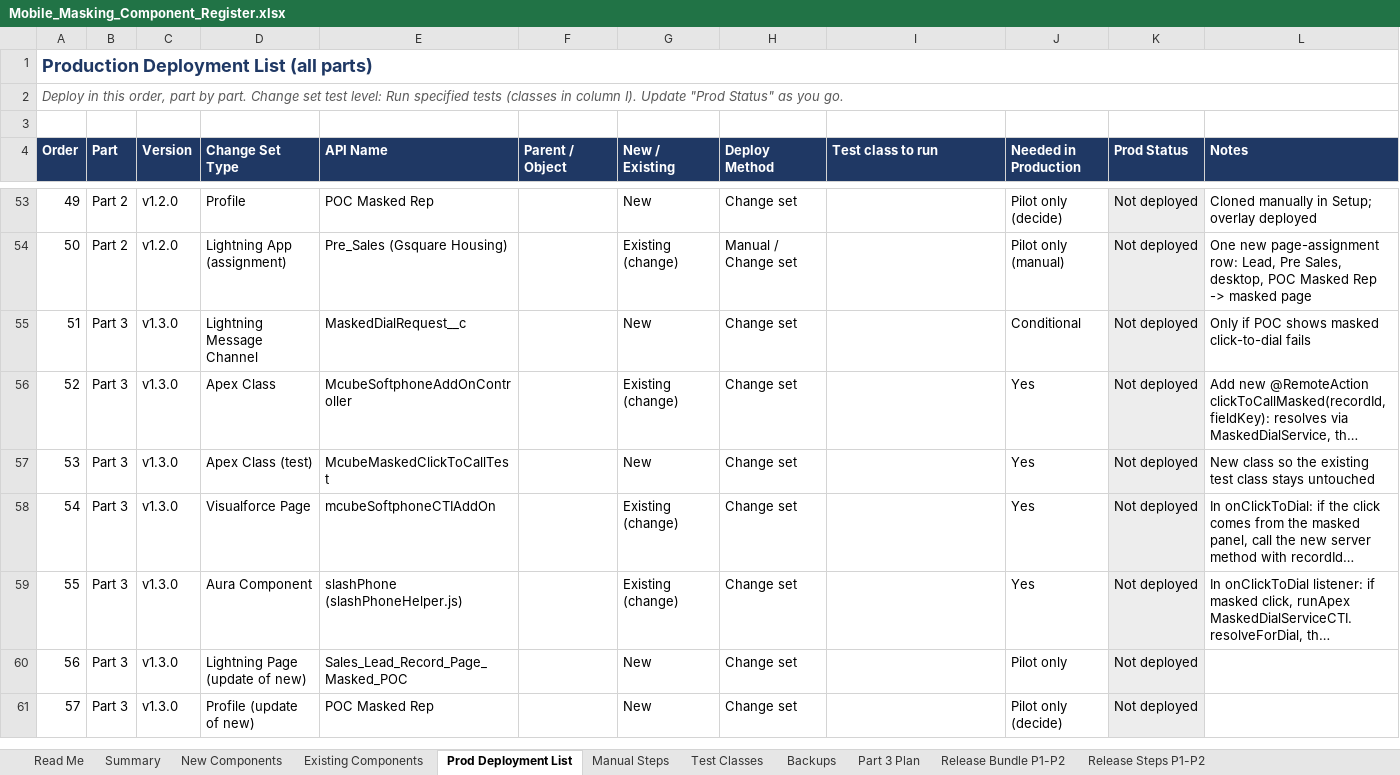
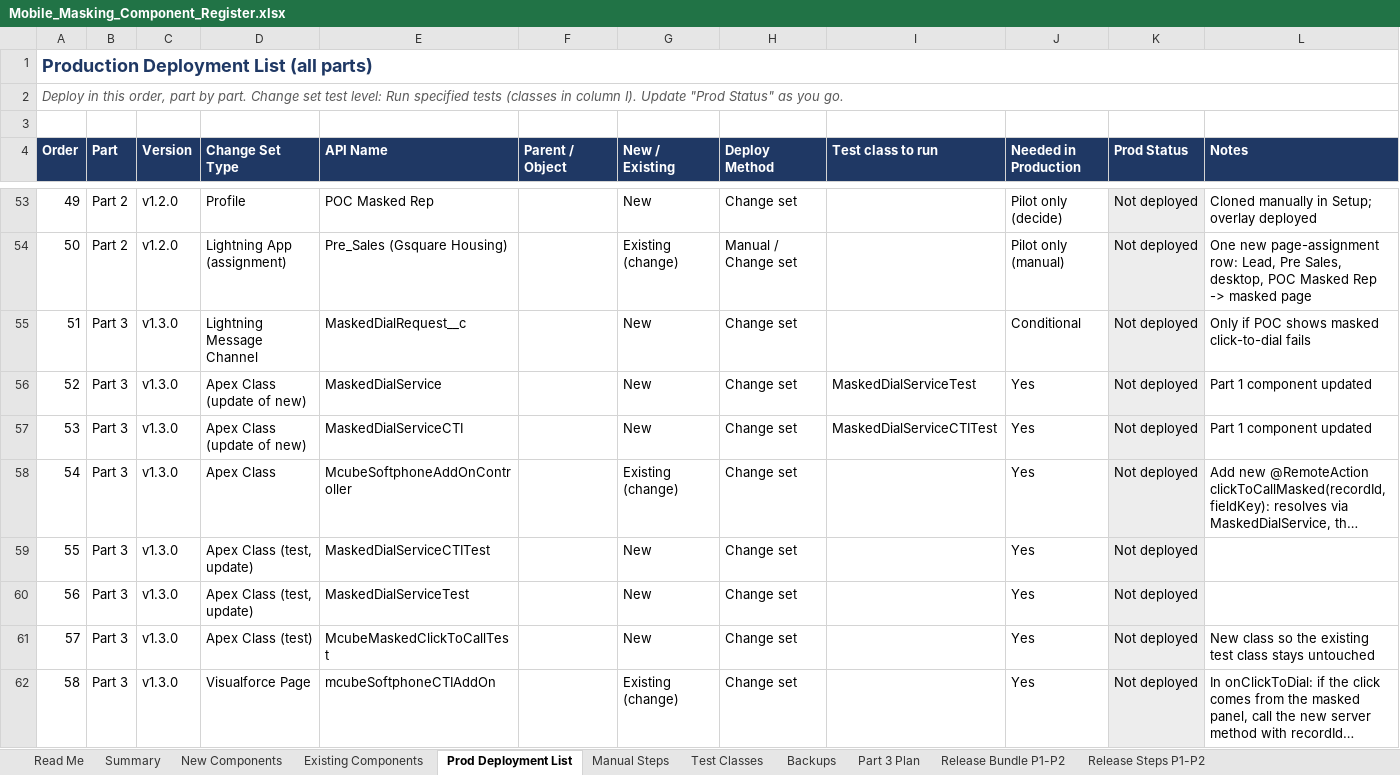
Before and after one commit to ejjigiripraveen-cloud/Mobile-No-masking, an Excel workbook: docs/Mobile_Masking_Component_Register.xlsx, sheet Prod Deployment List, drawn as a sheet; only a part is shown, gaps mark what is left out; the shorter side is filled out with more unchanged rows; long unchanged cells end in …; values as stored, in another font and other column widths than the file's, no borders; addresses are those after the commit; the diff names each change by its address in the sheet, - before the commit and + after, or states it on an @@ line.

```diff
--- a/docs/Mobile_Masking_Component_Register.xlsx (sheet Prod Deployment List)
+++ b/docs/Mobile_Masking_Component_Register.xlsx (sheet Prod Deployment List)
+row 56: 52 | Part 3 | v1.3.0 | Apex Class (update of new) | MaskedDialService |  | New | Change set | MaskedDialServiceTest | Yes | Not deployed | Part 1 component updated
+row 57: 53 | Part 3 | v1.3.0 | Apex Class (update of new) | MaskedDialServiceCTI |  | New | Change set | MaskedDialServiceCTITest | Yes | Not deployed | Part 1 component updated
@@ column A (Order) renumbered from row 58 down @@
+row 59: 55 | Part 3 | v1.3.0 | Apex Class (test, update) | MaskedDialServiceCTITest |  | New | Change set |  | Yes | Not deployed
+row 60: 56 | Part 3 | v1.3.0 | Apex Class (test, update) | MaskedDialServiceTest |  | New | Change set |  | Yes | Not deployed
```
Also changed, not shown: sheet New Components, sheet Existing Components, sheet Summary, 20 other files.
